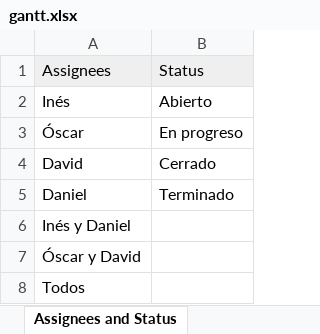
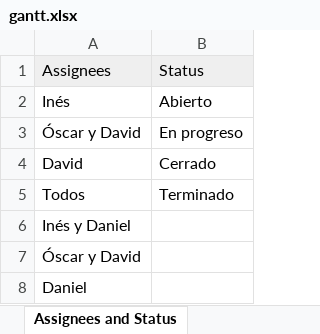
Before and after one commit to OscarMartinn/TallerDeProyectos2, an Excel workbook: gantt.xlsx, sheet Assignees and Status, drawn as a sheet; values as stored, in another font and other column widths than the file's, no borders; the diff names each change by its address in the sheet, - before the commit and + after, or states it on an @@ line.

```diff
--- a/gantt.xlsx (sheet Assignees and Status)
+++ b/gantt.xlsx (sheet Assignees and Status)
-A3: Óscar
+A3: Óscar y David
-A5: Daniel
+A5: Todos
-A8: Todos
+A8: Daniel
```
Also changed, not shown: sheet Gantt Chart Template, 1 other file.
